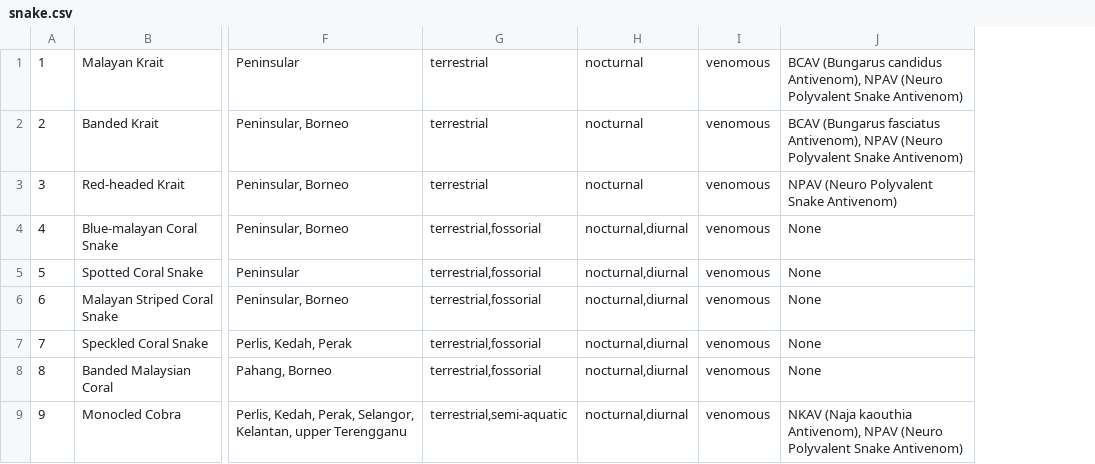
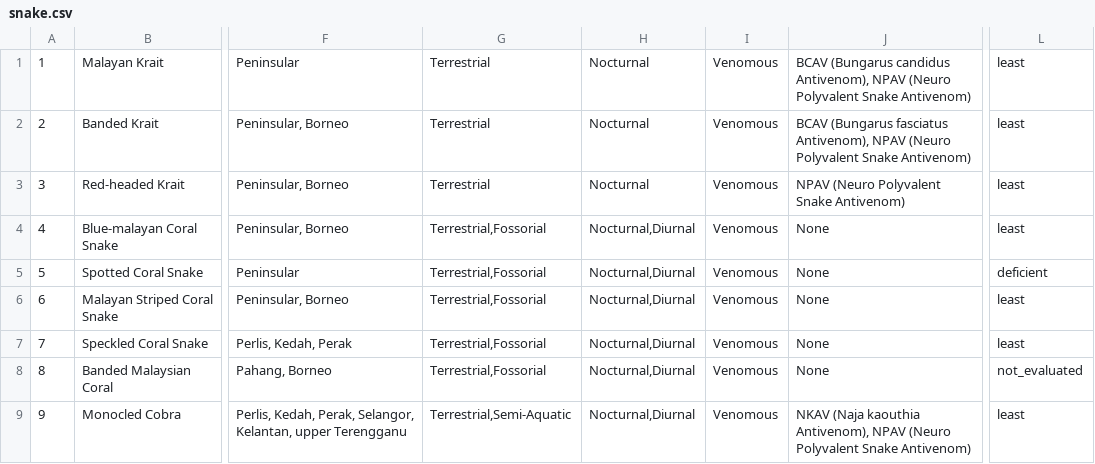
Before and after one commit to chouhodor/sdata, a CSV file: snake.csv, drawn as a sheet; only a part is shown, gaps mark what is left out; removed rows and columns are numbered as before the commit, all else as after; the diff names each change by its address in the sheet, - before the commit and + after, or states it on an @@ line.

```diff
--- a/snake.csv
+++ b/snake.csv
-column G, rows 1-9: terrestrial | terrestrial | terrestrial | terrestrial,fossorial | terrestrial,fossorial | terrestrial,fossorial | terrestrial,fossorial | terrestrial,fossorial | terrestrial,semi-aquatic
-column H, rows 1-9: nocturnal | nocturnal | nocturnal | nocturnal,diurnal | nocturnal,diurnal | nocturnal,diurnal | nocturnal,diurnal | nocturnal,diurnal | nocturnal,diurnal
-column I, rows 1-9: all venomous
+column G, rows 1-9: Terrestrial | Terrestrial | Terrestrial | Terrestrial,Fossorial | Terrestrial,Fossorial | Terrestrial,Fossorial | Terrestrial,Fossorial | Terrestrial,Fossorial | Terrestrial,Semi-Aquatic
+column H, rows 1-9: Nocturnal | Nocturnal | Nocturnal | Nocturnal,Diurnal | Nocturnal,Diurnal | Nocturnal,Diurnal | Nocturnal,Diurnal | Nocturnal,Diurnal | Nocturnal,Diurnal
+column I, rows 1-9: all Venomous
+column L, rows 1-9: least | least | least | least | deficient | least | least | not_evaluated | least
```
Also changed, not shown: 2 other files.
